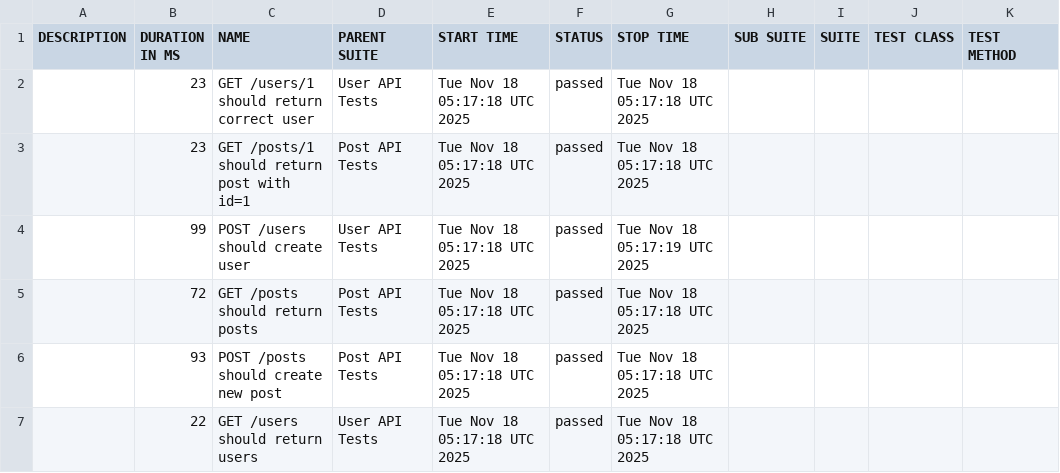
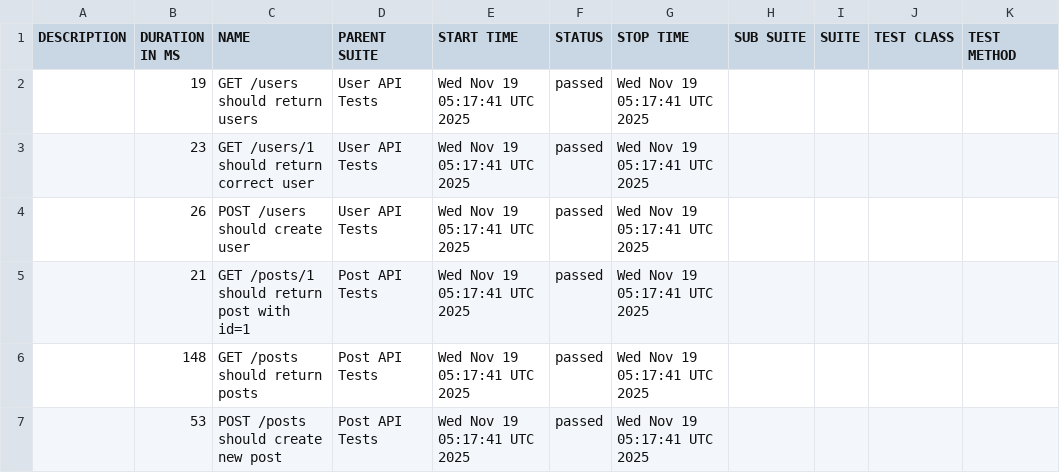
Before and after one commit to AnhAutomationTester/API_Automation_Mocha, a CSV file: data/suites.csv, drawn as a sheet.

```diff
--- a/data/suites.csv
+++ b/data/suites.csv
@@ -1,7 +1,7 @@
 "DESCRIPTION","DURATION IN MS","NAME","PARENT SUITE","START TIME","STATUS","STOP TIME","SUB SUITE","SUITE","TEST CLASS","TEST METHOD"
-"","23","GET /users/1 should return correct user","User API Tests","Tue Nov 18 05:17:18 UTC 2025","passed","Tue Nov 18 05:17:18 UTC 2025","","","",""
-"","23","GET /posts/1 should return post with id=1","Post API Tests","Tue Nov 18 05:17:18 UTC 2025","passed","Tue Nov 18 05:17:18 UTC 2025","","","",""
-"","99","POST /users should create user","User API Tests","Tue Nov 18 05:17:18 UTC 2025","passed","Tue Nov 18 05:17:19 UTC 2025","","","",""
-"","72","GET /posts should return posts","Post API Tests","Tue Nov 18 05:17:18 UTC 2025","passed","Tue Nov 18 05:17:18 UTC 2025","","","",""
-"","93","POST /posts should create new post","Post API Tests","Tue Nov 18 05:17:18 UTC 2025","passed","Tue Nov 18 05:17:18 UTC 2025","","","",""
-"","22","GET /users should return users","User API Tests","Tue Nov 18 05:17:18 UTC 2025","passed","Tue Nov 18 05:17:18 UTC 2025","","","",""
+"","19","GET /users should return users","User API Tests","Wed Nov 19 05:17:41 UTC 2025","passed","Wed Nov 19 05:17:41 UTC 2025","","","",""
+"","23","GET /users/1 should return correct user","User API Tests","Wed Nov 19 05:17:41 UTC 2025","passed","Wed Nov 19 05:17:41 UTC 2025","","","",""
+"","26","POST /users should create user","User API Tests","Wed Nov 19 05:17:41 UTC 2025","passed","Wed Nov 19 05:17:41 UTC 2025","","","",""
+"","21","GET /posts/1 should return post with id=1","Post API Tests","Wed Nov 19 05:17:41 UTC 2025","passed","Wed Nov 19 05:17:41 UTC 2025","","","",""
+"","148","GET /posts should return posts","Post API Tests","Wed Nov 19 05:17:41 UTC 2025","passed","Wed Nov 19 05:17:41 UTC 2025","","","",""
+"","53","POST /posts should create new post","Post API Tests","Wed Nov 19 05:17:41 UTC 2025","passed","Wed Nov 19 05:17:41 UTC 2025","","","",""
```
Also changed, not shown: 50 other files.
